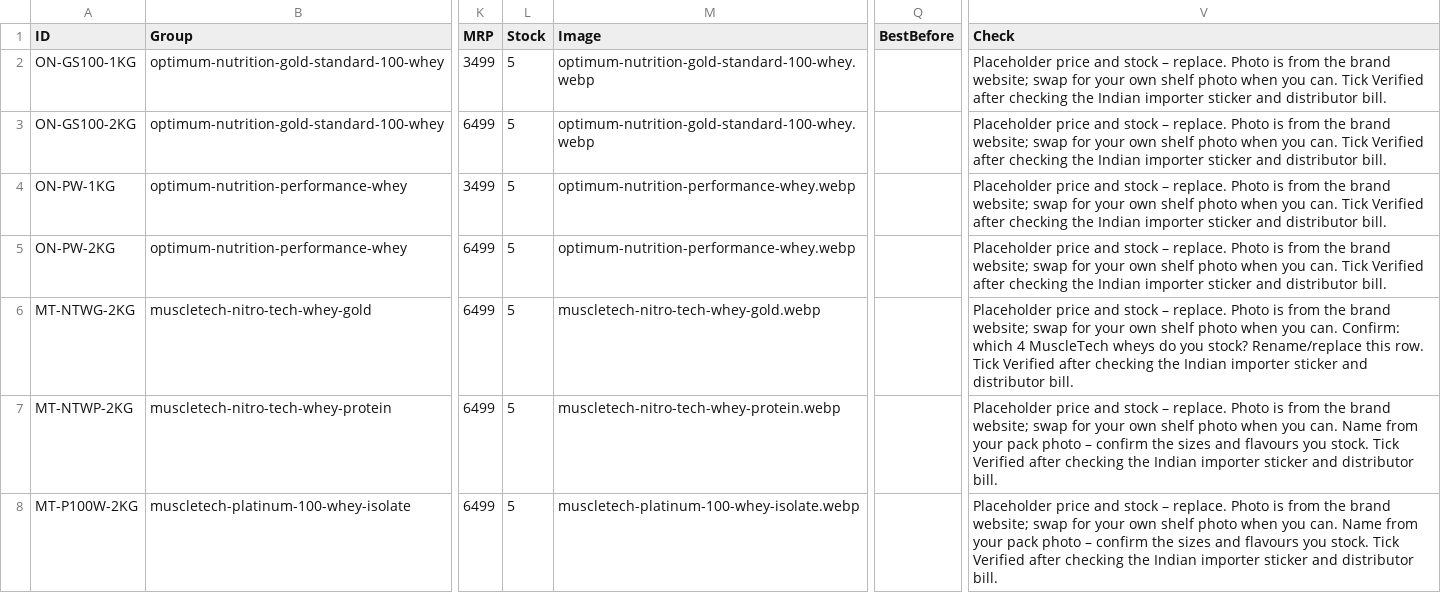
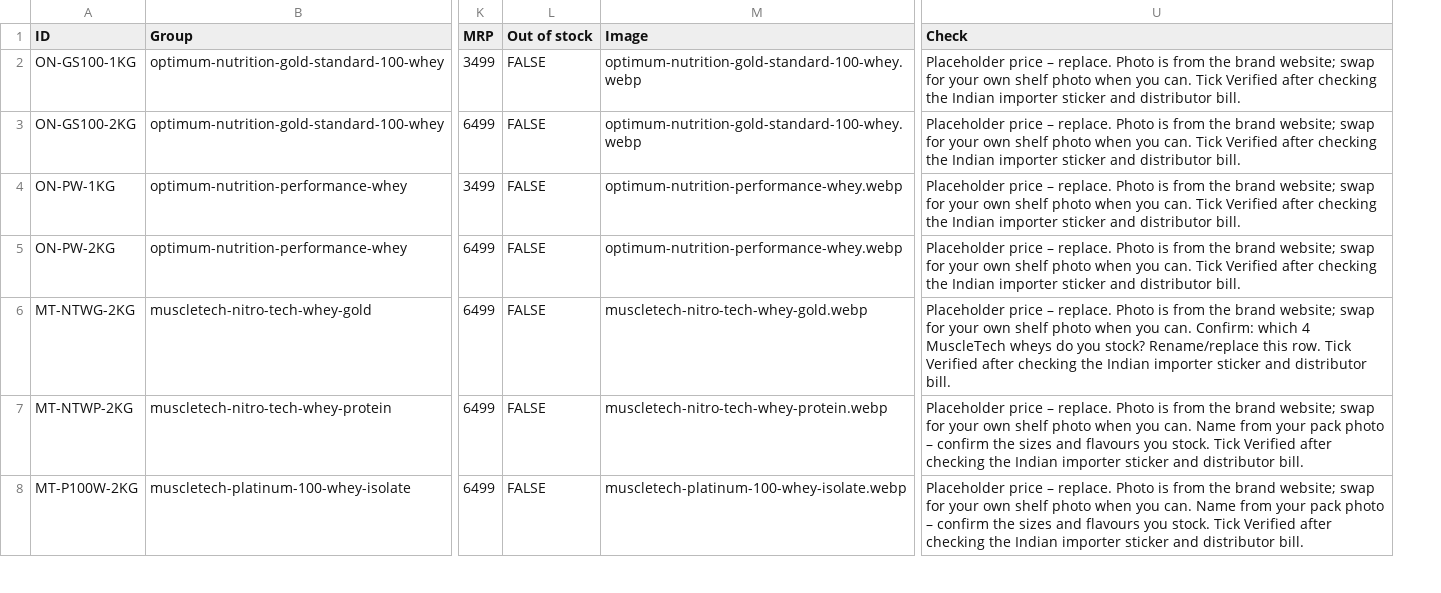
Before and after one commit to onemoresupplementss/onemore, a CSV file: sheets/Products.csv, drawn as a sheet; only a part is shown, gaps mark what is left out; removed rows and columns are numbered as before the commit, all else as after; the diff covers the shown part only; the diff names each change by its address in the sheet, - before the commit and + after, or states it on an @@ line.

```diff
--- a/sheets/Products.csv
+++ b/sheets/Products.csv
-column L (Stock), rows 2-8: all 5
+column L (Out of stock), rows 2-8: all FALSE
-column Q (BestBefore), empty
-U2:U5 (Check): Placeholder price and stock – replace.…
+U2:U5 (Check): Placeholder price – replace.…
-U6 (Check): Placeholder price and stock – replace.…
+U6 (Check): Placeholder price – replace.…
-U7:U8 (Check): Placeholder price and stock – replace.…
+U7:U8 (Check): Placeholder price – replace.…
```
Also changed, not shown: 68 edited cells elsewhere in this file, sheets/Settings.csv, 33 other files.
